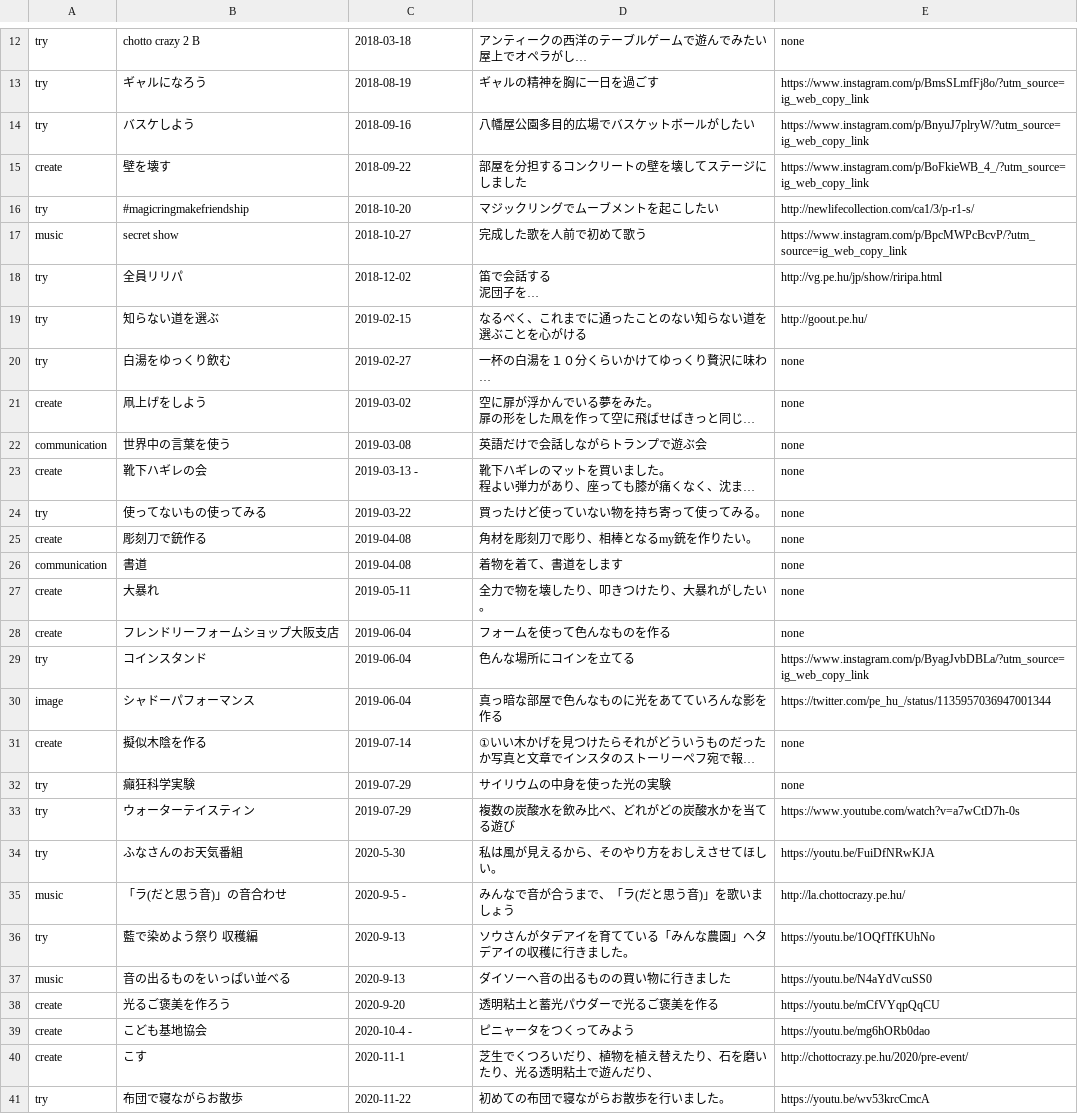
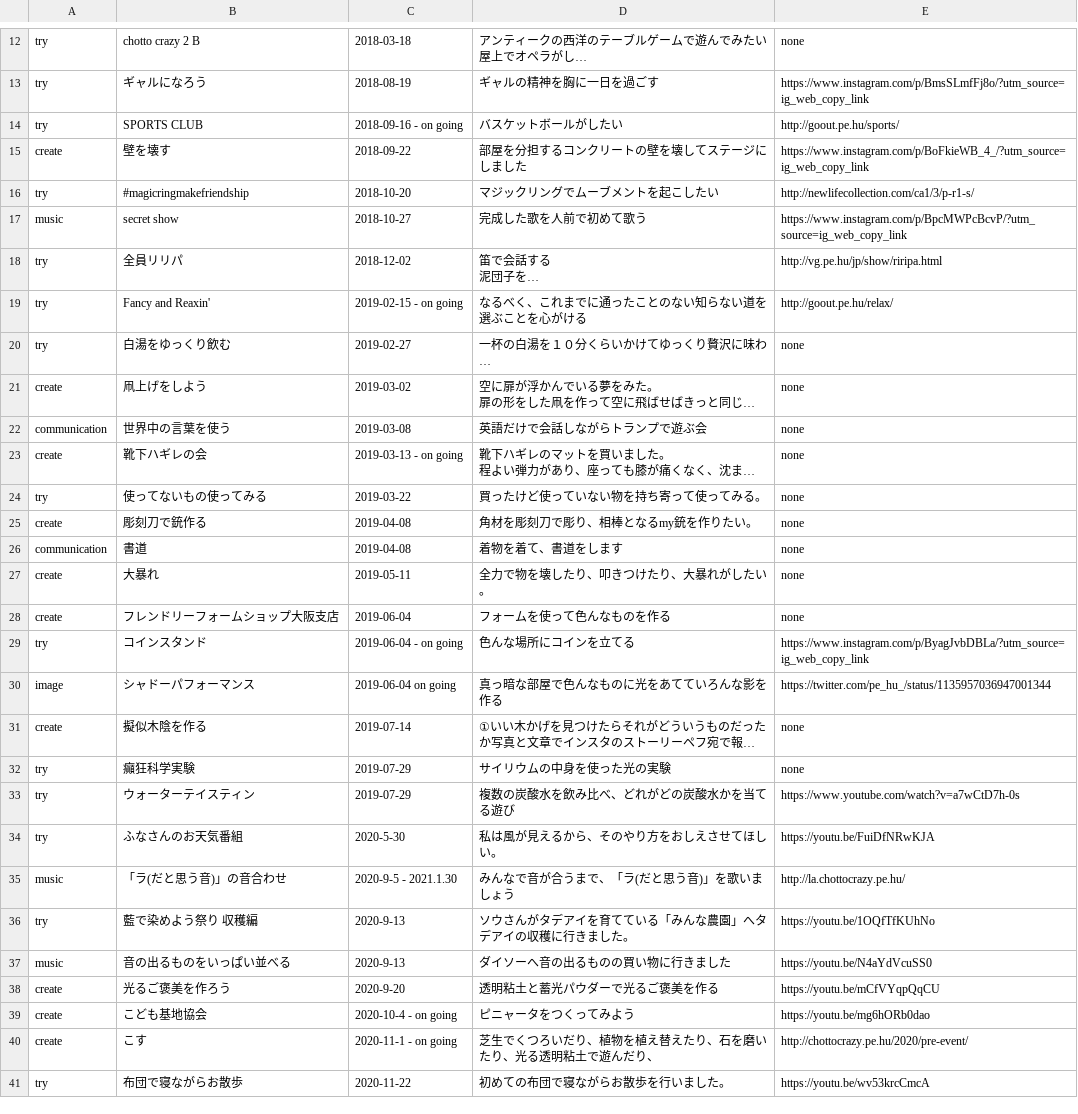
Before and after one commit to chottocrazy/cando, a CSV file: pehu/org.csv, drawn as a sheet; only a part is shown, gaps mark what is left out; long unchanged cells end in …; removed rows and columns are numbered as before the commit, all else as after; the diff names each change by its address in the sheet, - before the commit and + after, or states it on an @@ line.

Commit message:
Update org.csv

```diff
--- a/pehu/org.csv
+++ b/pehu/org.csv
-row 14: try | バスケしよう | 2018-09-16 | 八幡屋公園多目的広場でバスケットボールがしたい | https://www.instagram.com/p/BnyuJ7plryW/?utm_source=ig_web_copy_link
+row 14: try | SPORTS CLUB | 2018-09-16 - on going | バスケットボールがしたい | http://goout.pe.hu/sports/
-B19: 知らない道を選ぶ
+B19: Fancy and Reaxin'
-C19: 2019-02-15
+C19: 2019-02-15 - on going
-E19: http://goout.pe.hu/
+E19: http://goout.pe.hu/relax/
-C23: 2019-03-13 -
+C23: 2019-03-13 - on going
-C29: 2019-06-04
+C29: 2019-06-04 - on going
-C30: 2019-06-04
+C30: 2019-06-04 on going
-C35: 2020-9-5 -
+C35: 2020-9-5 - 2021.1.30
-C39: 2020-10-4 -
+C39: 2020-10-4 - on going
-C40: 2020-11-1
+C40: 2020-11-1 - on going
```
